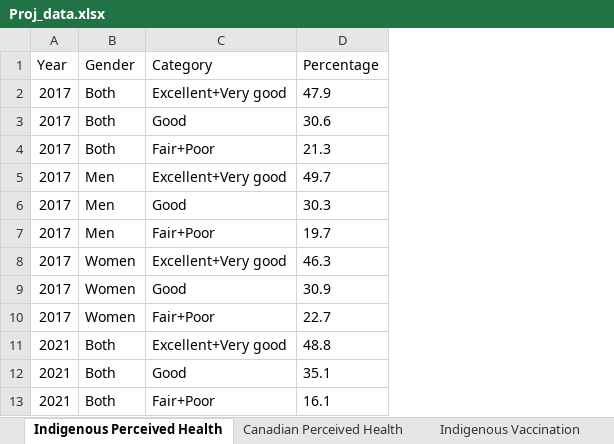
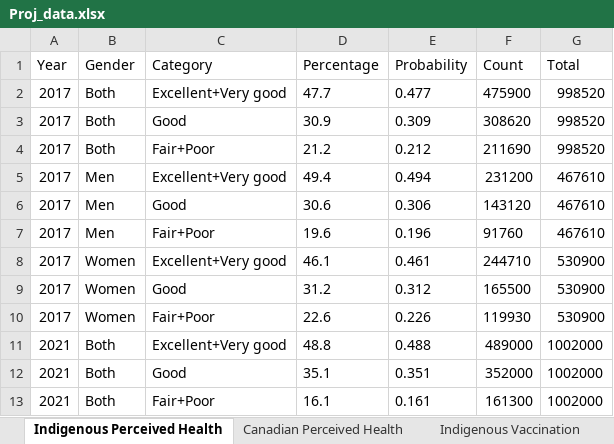
Before and after one commit to Lux-Lee/Stat-project, an Excel workbook: Proj_data.xlsx, sheet Indigenous Perceived Health, drawn as a sheet; only a part is shown; values as stored, in another font and other column widths than the file's, no borders; the diff covers the shown part only; the diff names each change by its address in the sheet, - before the commit and + after, or states it on an @@ line.

```diff
--- a/Proj_data.xlsx (sheet Indigenous Perceived Health)
+++ b/Proj_data.xlsx (sheet Indigenous Perceived Health)
+column E (Probability), rows 2-13: 0.477 | 0.309 | 0.212 | 0.494 | 0.306 | 0.196 | 0.461 | 0.312 | 0.226 | 0.488 | 0.351 | 0.161
+column F (Count), rows 2-13: 475900 | 308620 | 211690 | 231200 | 143120 | 91760 | 244710 | 165500 | 119930 | 489000 | 352000 | 161300
+column G (Total), rows 2-13: 998520 | 998520 | 998520 | 467610 | 467610 | 467610 | 530900 | 530900 | 530900 | 1002000 | 1002000 | 1002000
-D2 (Percentage): 47.9
+D2 (Percentage): 47.7
-D3 (Percentage): 30.6
+D3 (Percentage): 30.9
-D4 (Percentage): 21.3
+D4 (Percentage): 21.2
-D5 (Percentage): 49.7
+D5 (Percentage): 49.4
-D6 (Percentage): 30.3
+D6 (Percentage): 30.6
-D7 (Percentage): 19.7
+D7 (Percentage): 19.6
-D8 (Percentage): 46.3
+D8 (Percentage): 46.1
-D9 (Percentage): 30.9
+D9 (Percentage): 31.2
-D10 (Percentage): 22.7
+D10 (Percentage): 22.6
```
Also changed, not shown: 18 edited cells elsewhere in this sheet, sheet Canadian Perceived Health, sheet Indigenous Vaccination, 2 other files.
